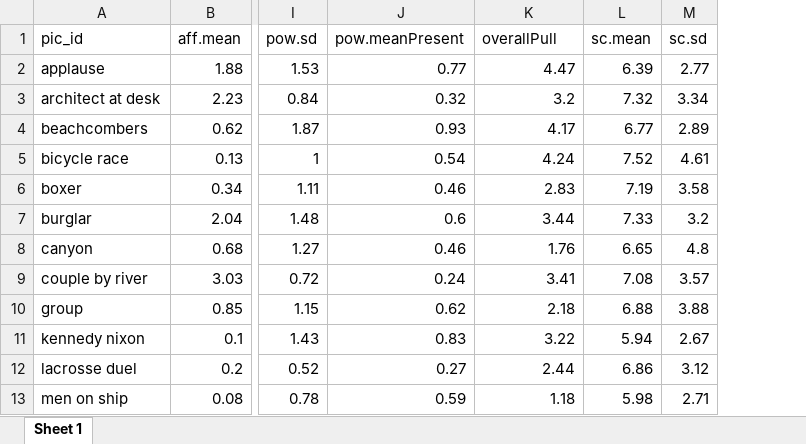
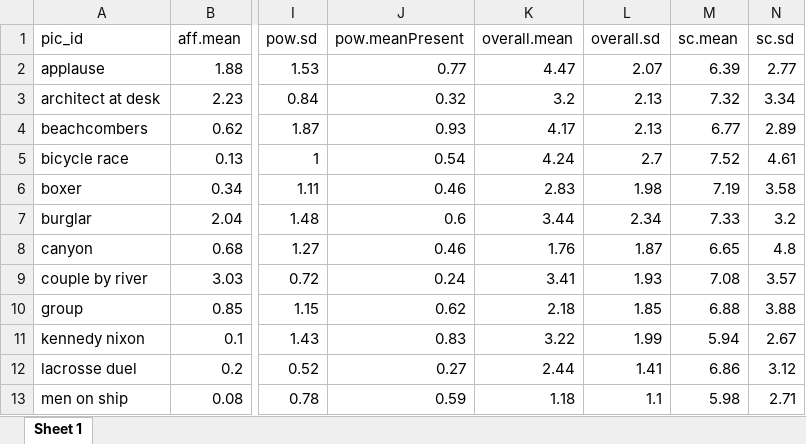
Before and after one commit to nicebread/PSE-Database, an Excel workbook: R/processed_data/picturePulls.xlsx, sheet Sheet 1, drawn as a sheet; only a part is shown, gaps mark what is left out; values as stored, in another font and other column widths than the file's, no borders; the diff names each change by its address in the sheet, - before the commit and + after, or states it on an @@ line.

Commit message:
Update picture pull table

```diff
--- a/R/processed_data/picturePulls.xlsx (sheet Sheet 1)
+++ b/R/processed_data/picturePulls.xlsx (sheet Sheet 1)
+column L (overall.sd), rows 2-13: 2.07 | 2.13 | 2.13 | 2.7 | 1.98 | 2.34 | 1.87 | 1.93 | 1.85 | 1.99 | 1.41 | 1.1
-K1: overallPull
+K1: overall.mean
```
Also changed, not shown: 25 other files.
